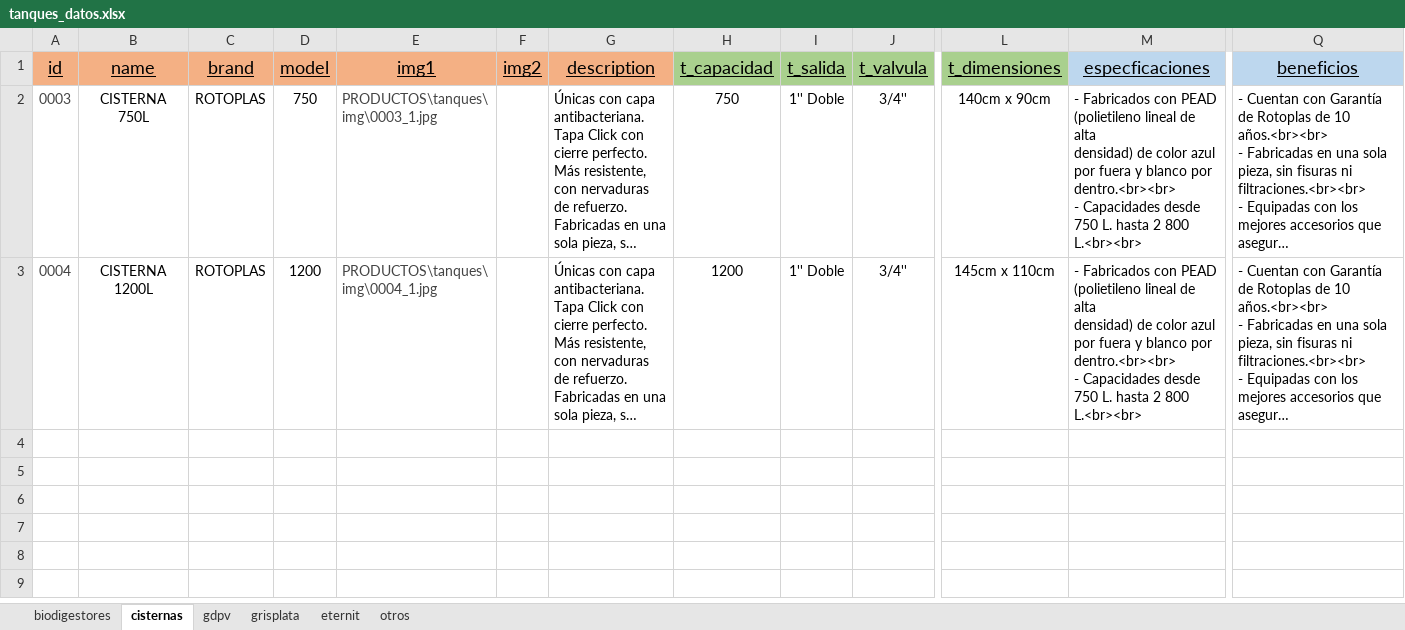
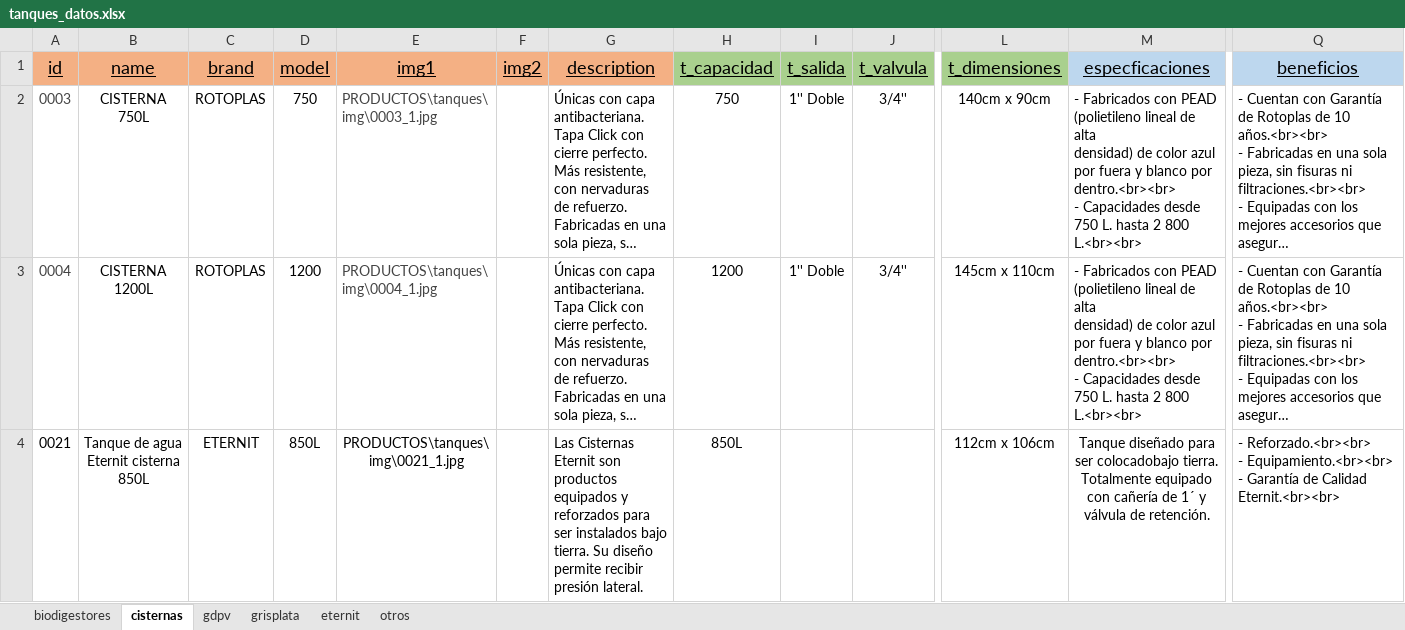
Before and after one commit to tomascardaci/sanitarios_villa_ariza, an Excel workbook: PRODUCTOS/excel/tanques_datos.xlsx, sheet cisternas, drawn as a sheet; only a part is shown, gaps mark what is left out; long unchanged cells end in …; values as stored, in another font and other column widths than the file's, no borders; rows hold the shown columns only; ↵ is a line break in a cell; the diff names each change by its address in the sheet, - before the commit and + after, or states it on an @@ line.

```diff
--- a/PRODUCTOS/excel/tanques_datos.xlsx (sheet cisternas)
+++ b/PRODUCTOS/excel/tanques_datos.xlsx (sheet cisternas)
+row 4: 0021 | Tanque de agua Eternit cisterna 850L | ETERNIT | 850L | PRODUCTOS\tanques\img\0021_1.jpg |  | Las Cisternas Eternit son productos equipados y reforzados para ser instalados bajo tierra. Su diseño permite recibir presión lateral. | 850L |  |  | 112cm x 106cm | Tanque diseñado para ser colocadobajo tierra. Totalmente equipado con cañería de 1´ y válvula de retención. | - Reforzado.<br><br> ↵ - Equipamiento.<br><br> ↵ - Garantía de Calidad Eternit.<br><br>
```
Also changed, not shown: sheet eternit, PRODUCTOS/excel/categories_sections.xlsx, PRODUCTOS/excel/griferias_datos.xlsx, 27 other files.
